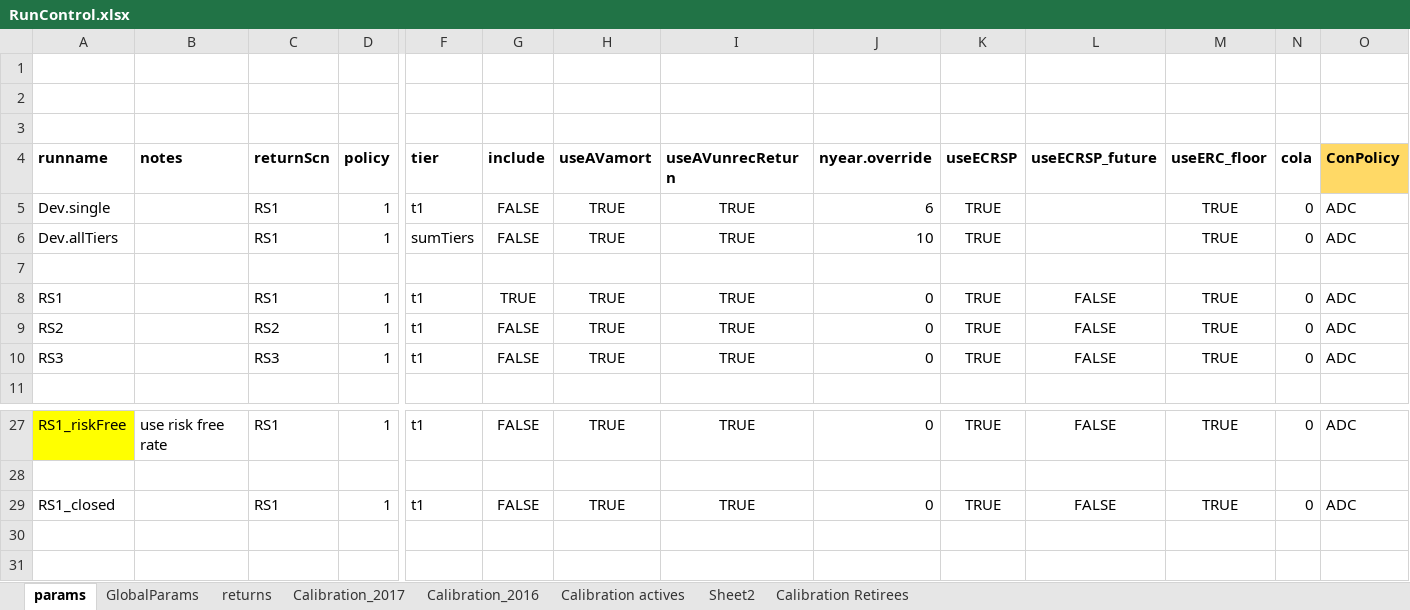
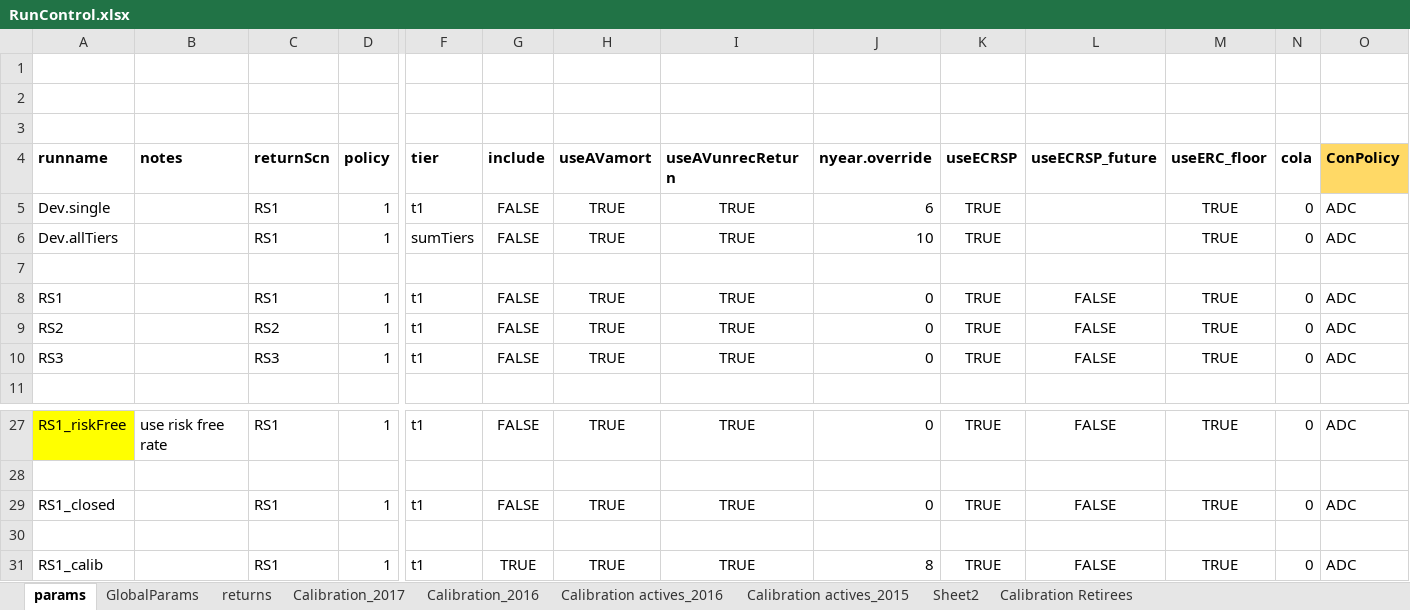
Before and after one commit to marshallpku/Model_NCTSERS, an Excel workbook: RunControl.xlsx, sheet params, drawn as a sheet; only a part is shown, gaps mark what is left out; values as stored, in another font and other column widths than the file's, no borders; rows hold the shown columns only; the diff names each change by its address in the sheet, - before the commit and + after, or states it on an @@ line.

```diff
--- a/RunControl.xlsx (sheet params)
+++ b/RunControl.xlsx (sheet params)
-sheet tab: Calibration actives
+sheet tab: Calibration actives_2015
+sheet tab: Calibration actives_2016
-G8 (include): TRUE
+G8 (include): FALSE
+row 30: (empty)
+row 31: RS1_calib |  | RS1 | 1 | t1 | TRUE | TRUE | TRUE | 8 | TRUE | FALSE | TRUE | 0 | ADC
```
Also changed, not shown: sheet Calibration Retirees, sheet GlobalParams, sheet Calibration_2017, Reconciliation template - Rockefeller - PA PSERS.xlsx, 4 other files.
